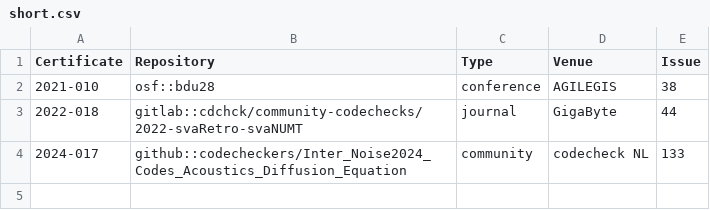
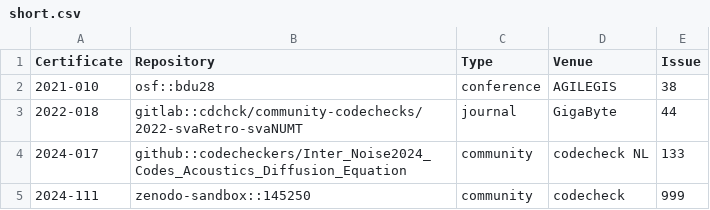
Before and after one commit to codecheckers/codecheck, a CSV file: inst/tinytest/register/short.csv, drawn as a sheet.

Commit message:
add support for codecheck.yml files from Zenodo

```diff
--- a/inst/tinytest/register/short.csv
+++ b/inst/tinytest/register/short.csv
@@ -4 +4,2 @@ Certificate,Repository,Type,Venue,Issue
 2024-017,github::codecheckers/Inter_Noise2024_Codes_Acoustics_Diffusion_Equation,community,codecheck NL,133
+2024-111,zenodo-sandbox::145250,community,codecheck,999
```
Also changed, not shown: 9 other files.
